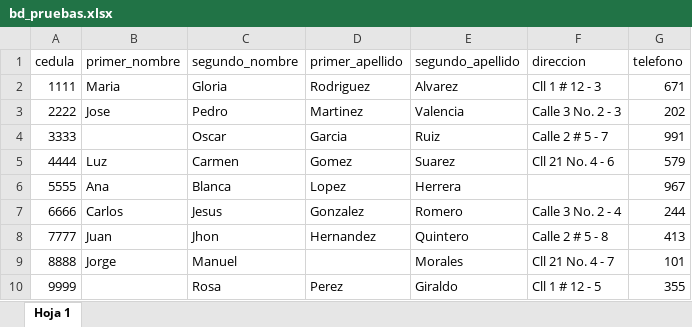
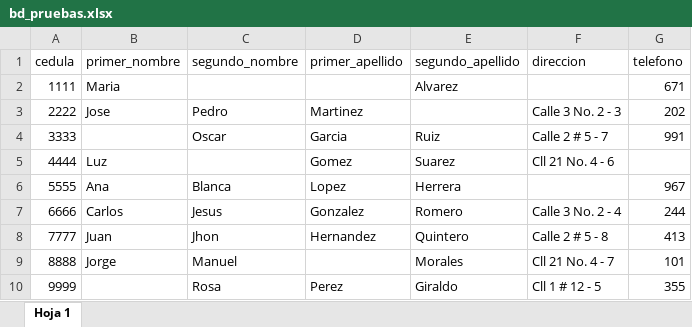
Before and after one commit to ARJ48/ingesoft2, an Excel workbook: bd_pruebas.xlsx, sheet Hoja 1, drawn as a sheet; only a part is shown; values as stored, in another font and other column widths than the file's, no borders; the diff names each change by its address in the sheet, - before the commit and + after, or states it on an @@ line.

```diff
--- a/bd_pruebas.xlsx (sheet Hoja 1)
+++ b/bd_pruebas.xlsx (sheet Hoja 1)
-C2 (segundo_nombre): Gloria
+C2 (segundo_nombre): (empty)
-D2 (primer_apellido): Rodriguez
+D2 (primer_apellido): (empty)
-F2 (direccion): Cll 1 # 12 - 3
+F2 (direccion): (empty)
-E3 (segundo_apellido): Valencia
+E3 (segundo_apellido): (empty)
-C5 (segundo_nombre): Carmen
+C5 (segundo_nombre): (empty)
-G5 (telefono): 579
+G5 (telefono): (empty)
```
Also changed, not shown: 4 other files.
